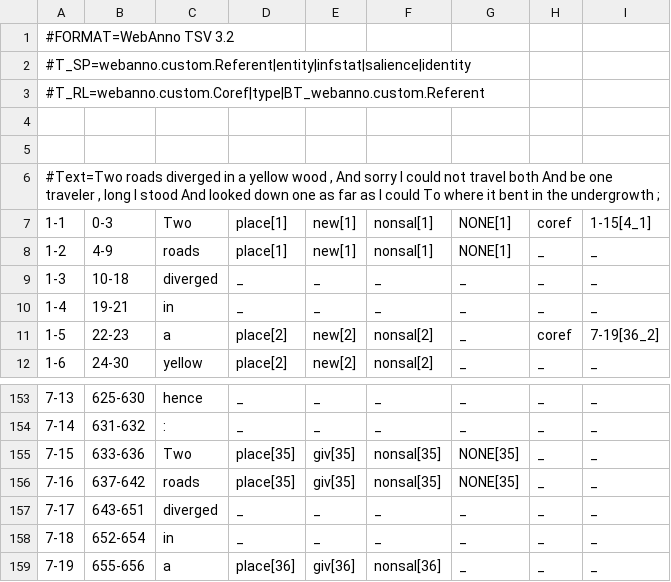
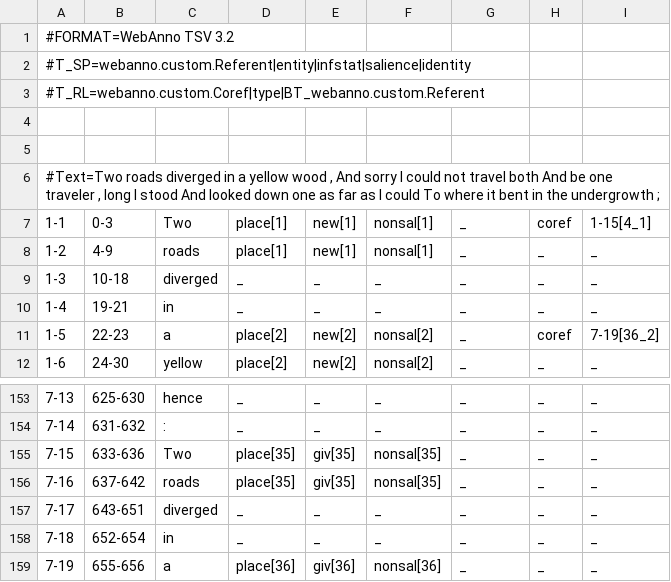
Before and after one commit to gucorpling/gentle, a TSV file: _build/src/tsv/GENTLE_poetry_road.tsv, drawn as a sheet; only a part is shown, gaps mark what is left out.

```diff
--- a/_build/src/tsv/GENTLE_poetry_road.tsv
+++ b/_build/src/tsv/GENTLE_poetry_road.tsv
@@ -6,4 +6,4 @@
 #Text=Two roads diverged in a yellow wood , And sorry I could not travel both And be one traveler , long I stood And looked down one as far as I could To where it bent in the undergrowth ;
-1-1	0-3	Two	place[1]	new[1]	nonsal[1]	NONE[1]	coref	1-15[4_1]	
-1-2	4-9	roads	place[1]	new[1]	nonsal[1]	NONE[1]	_	_	
+1-1	0-3	Two	place[1]	new[1]	nonsal[1]	_	coref	1-15[4_1]	
+1-2	4-9	roads	place[1]	new[1]	nonsal[1]	_	_	_	
 1-3	10-18	diverged	_	_	_	_	_	_	
@@ -154,4 +154,4 @@
 7-14	631-632	:	_	_	_	_	_	_	
-7-15	633-636	Two	place[35]	giv[35]	nonsal[35]	NONE[35]	_	_	
-7-16	637-642	roads	place[35]	giv[35]	nonsal[35]	NONE[35]	_	_	
+7-15	633-636	Two	place[35]	giv[35]	nonsal[35]	_	_	_	
+7-16	637-642	roads	place[35]	giv[35]	nonsal[35]	_	_	_	
 7-17	643-651	diverged	_	_	_	_	_	_	
```
Also changed, not shown: _build/src/tsv/GENTLE_poetry_flower.tsv.
